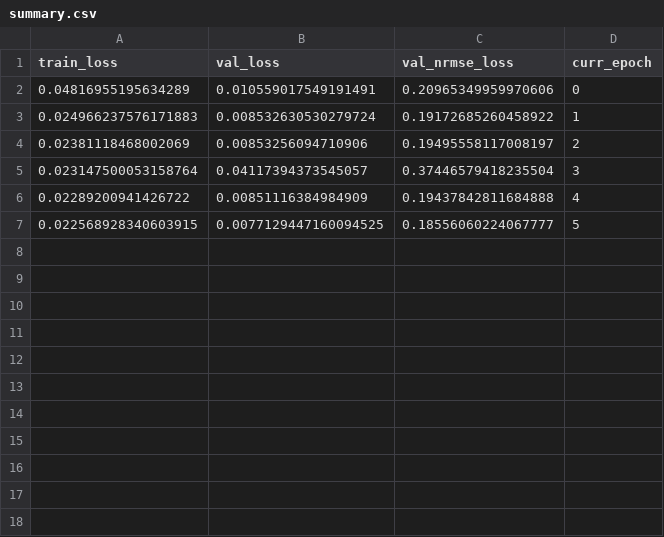
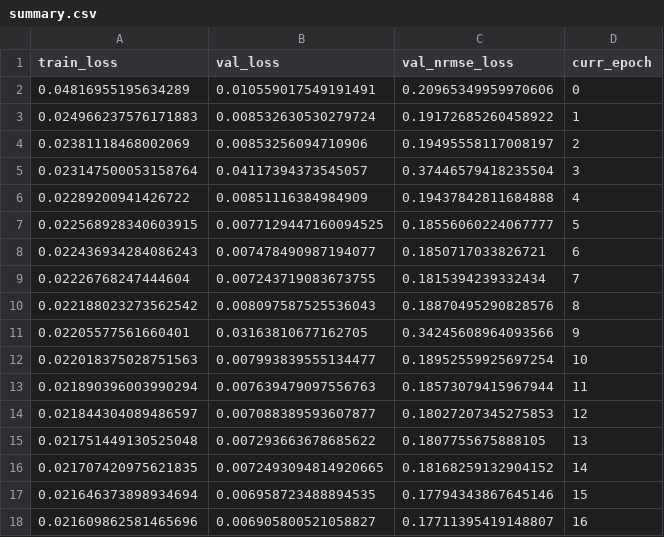
Before and after one commit to dzhv/Spatio-Temporal-mobile-traffic-forecasting, a CSV file: results/lstm_3layer_5e-05lr_50hs/result_outputs/summary.csv, drawn as a sheet.

Commit message:
some lstm results

```diff
--- a/results/lstm_3layer_5e-05lr_50hs/result_outputs/summary.csv
+++ b/results/lstm_3layer_5e-05lr_50hs/result_outputs/summary.csv
@@ -7 +7,12 @@ train_loss,val_loss,val_nrmse_loss,curr_epoch
 0.022568928340603915,0.0077129447160094525,0.18556060224067777,5
+0.022436934284086243,0.007478490987194077,0.1850717033826721,6
+0.02226768247444604,0.007243719083673755,0.1815394239332434,7
+0.022188023273562542,0.008097587525536043,0.18870495290828576,8
+0.02205577561660401,0.03163810677162705,0.34245608964093566,9
+0.022018375028751563,0.007993839555134477,0.18952559925697254,10
+0.021890396003990294,0.007639479097556763,0.18573079415967944,11
+0.021844304089486597,0.007088389593607877,0.18027207345275853,12
+0.021751449130525048,0.007293663678685622,0.1807755675888105,13
+0.021707420975621835,0.0072493094814920665,0.18168259132904152,14
+0.021646373898934694,0.006958723488894535,0.17794343867645146,15
+0.021609862581465696,0.006905800521058827,0.17711395419148807,16
```
Also changed, not shown: results/lstm_3layer_00001lr_50hs/result_outputs/summary.csv, results/lstm_3layer_0001lr_50hs/result_outputs/summary.csv.
